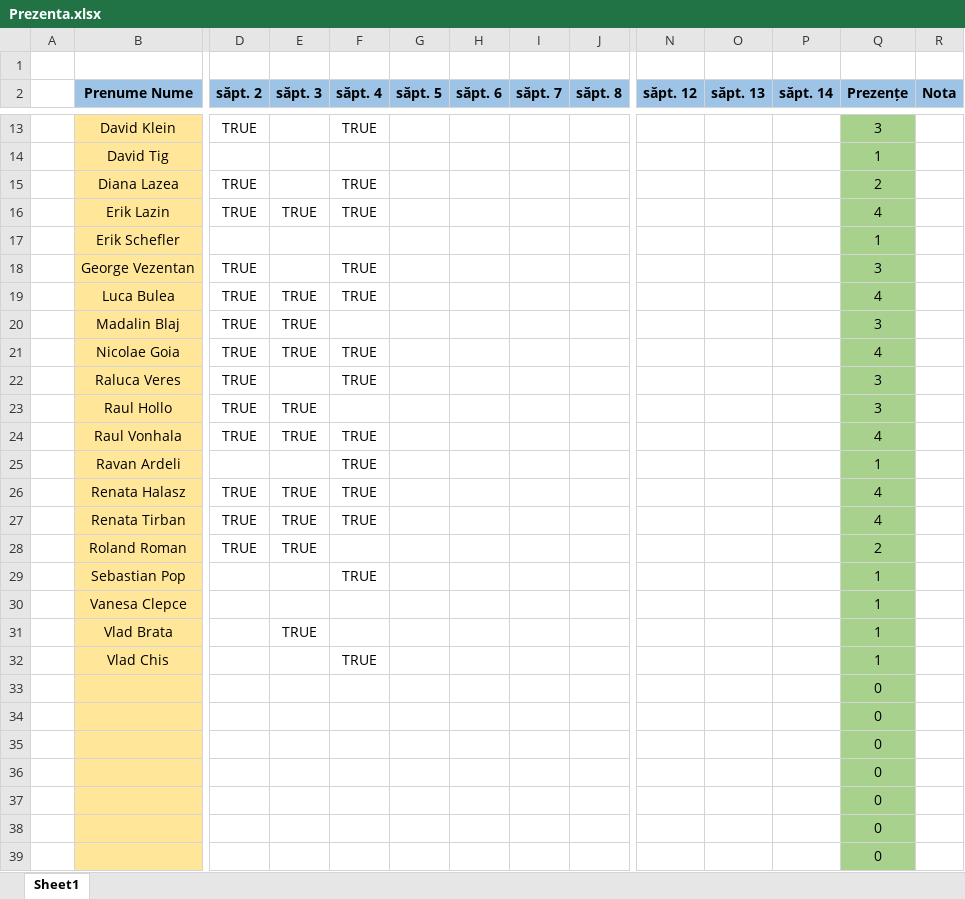
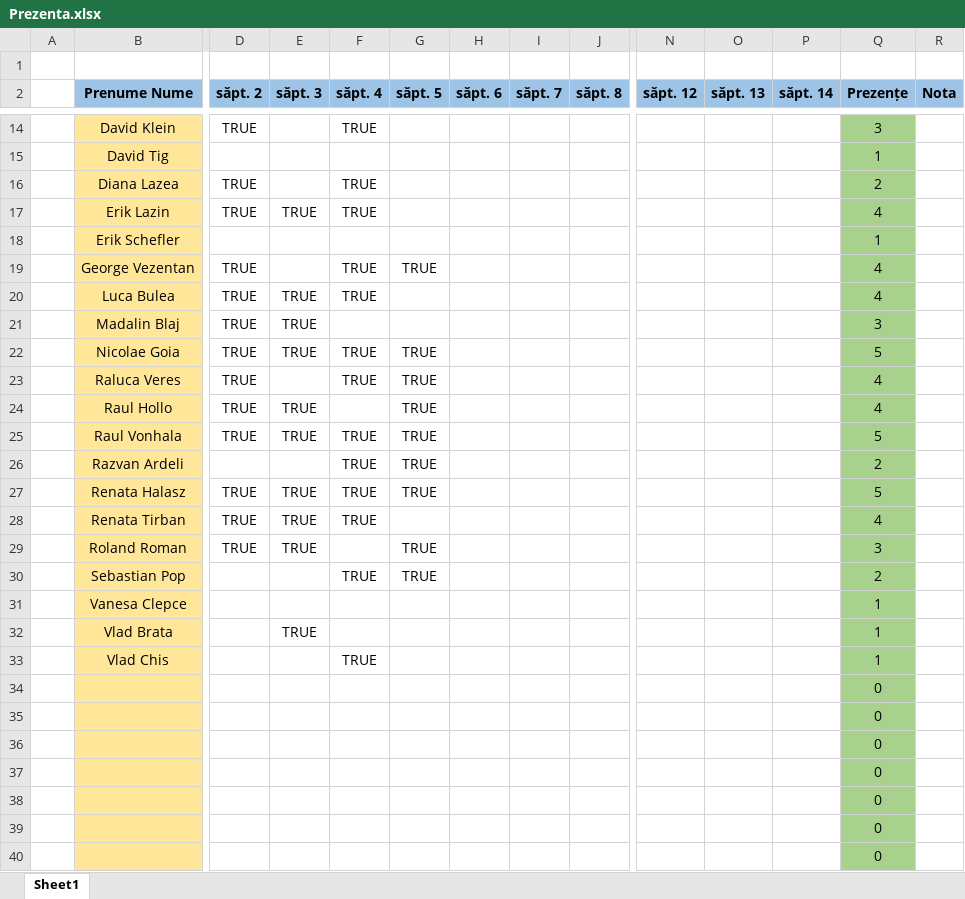
Before and after one commit to PelleRemus/Facultate_Promotia_2023_2026, an Excel workbook: SGBD/Prezenta.xlsx, sheet Sheet1, drawn as a sheet; only a part is shown, gaps mark what is left out; the shorter side is filled out with more unchanged rows; values as stored, in another font and other column widths than the file's, no borders; conditional formats not drawn; removed rows and columns are numbered as before the commit, all else as after; rows hold the shown columns only; the diff covers the shown part only; the diff names each change by its address in the sheet, - before the commit and + after, or states it on an @@ line.

```diff
--- a/SGBD/Prezenta.xlsx (sheet Sheet1)
+++ b/SGBD/Prezenta.xlsx (sheet Sheet1)
-G19 (săpt. 5): (empty)
+G19 (săpt. 5): TRUE
-Q19 (Prezențe): 3
+Q19 (Prezențe): 4
-G22:G25 (săpt. 5): (empty)
+G22:G25 (săpt. 5): TRUE
-Q22 (Prezențe): 4
+Q22 (Prezențe): 5
-Q23:Q24 (Prezențe): 3
+Q23:Q24 (Prezențe): 4
-Q25 (Prezențe): 4
+Q25 (Prezențe): 5
-row 25:  | Ravan Ardeli |  |  | TRUE |  |  |  |  |  |  |  | 1
+row 26:  | Razvan Ardeli |  |  | TRUE | TRUE |  |  |  |  |  |  | 2
-G27 (săpt. 5): (empty)
+G27 (săpt. 5): TRUE
-Q27 (Prezențe): 4
+Q27 (Prezențe): 5
-G29:G30 (săpt. 5): (empty)
+G29:G30 (săpt. 5): TRUE
-Q29 (Prezențe): 2
+Q29 (Prezențe): 3
-Q30 (Prezențe): 1
+Q30 (Prezențe): 2
-row 33:  |  |  |  |  |  |  |  |  |  |  |  | 0
```
Also changed, not shown: 1 added row and 12 edited cells elsewhere in this sheet, formulas that keep their value, 11 other files.
